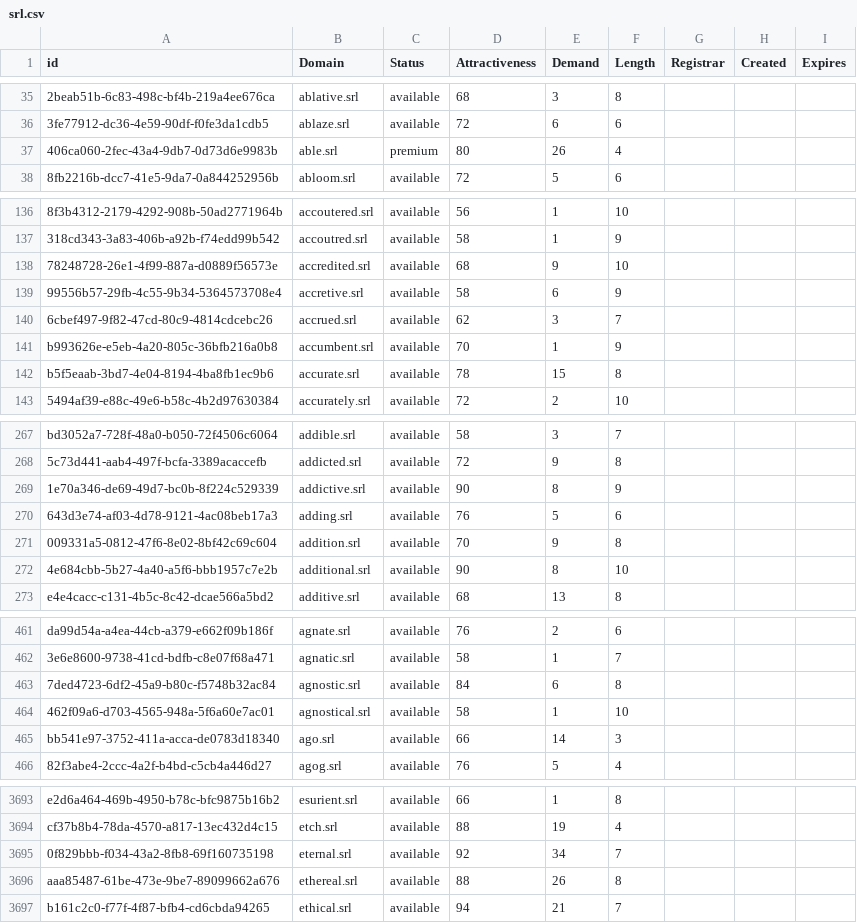
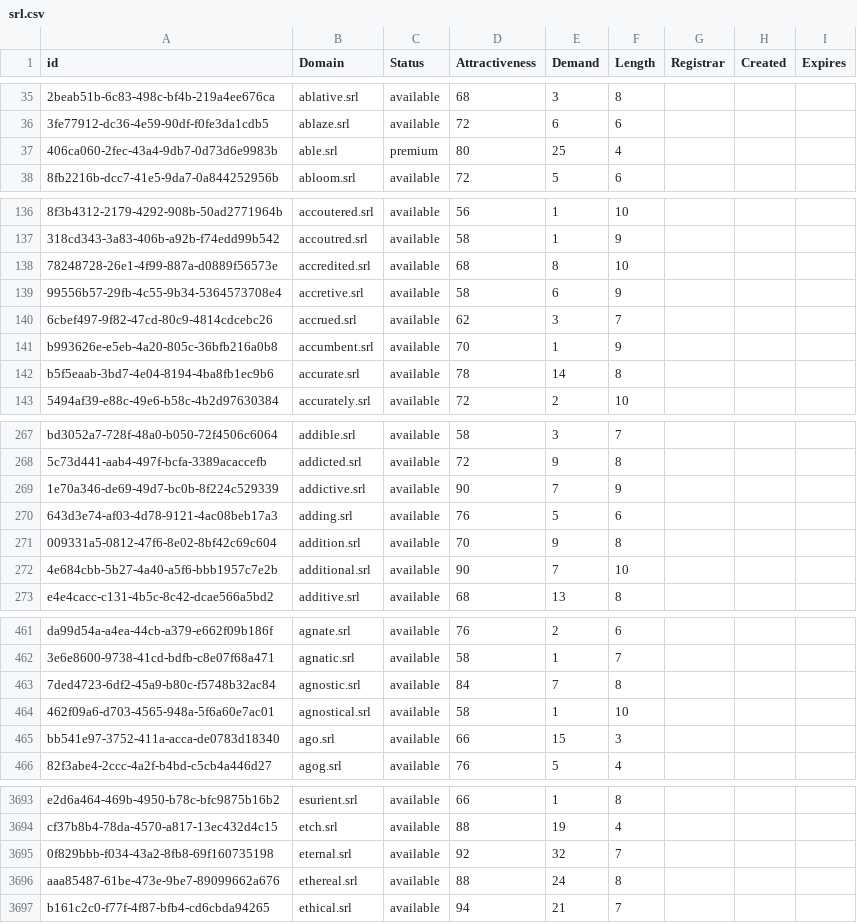
Before and after one commit to UniqueDomains/srl-oneword-domains, a CSV file: srl.csv, drawn as a sheet; only a part is shown, gaps mark what is left out; the diff covers the shown part only; the diff names each change by its address in the sheet, - before the commit and + after, or states it on an @@ line.

```diff
--- a/srl.csv
+++ b/srl.csv
-E37 (Demand): 26
+E37 (Demand): 25
-E138 (Demand): 9
+E138 (Demand): 8
-E142 (Demand): 15
+E142 (Demand): 14
-E269 (Demand): 8
+E269 (Demand): 7
-E272 (Demand): 8
+E272 (Demand): 7
-E463 (Demand): 6
+E463 (Demand): 7
-E465 (Demand): 14
+E465 (Demand): 15
-E3695 (Demand): 34
+E3695 (Demand): 32
-E3696 (Demand): 26
+E3696 (Demand): 24
```
Also changed, not shown: 1 added row and 85 edited cells elsewhere in this file, 2 other files.
